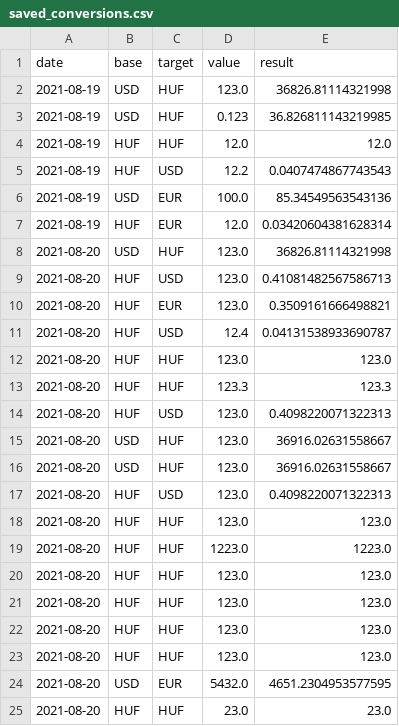
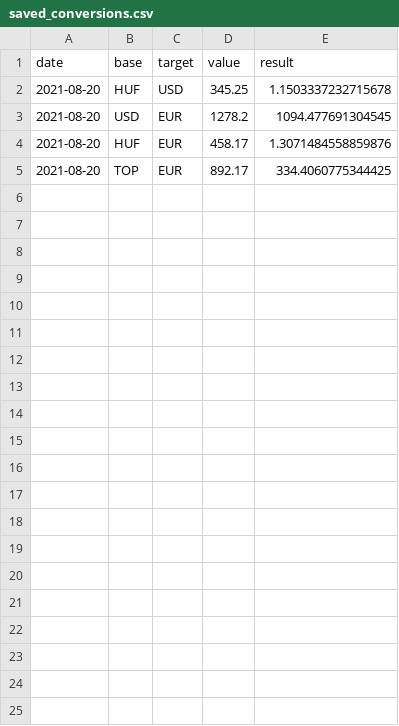
Before and after one commit to Gellifree/innovitech_currency_converter, a CSV file: Source/data/saved_conversions.csv, drawn as a sheet.

```diff
--- a/Source/data/saved_conversions.csv
+++ b/Source/data/saved_conversions.csv
@@ -1,25 +1,5 @@
 date;base;target;value;result
-2021-08-19;USD;HUF;123.0;36826.81114321998
-2021-08-19;USD;HUF;0.123;36.826811143219985
-2021-08-19;HUF;HUF;12.0;12.0
-2021-08-19;HUF;USD;12.2;0.0407474867743543
-2021-08-19;USD;EUR;100.0;85.34549563543136
-2021-08-19;HUF;EUR;12.0;0.03420604381628314
-2021-08-20;USD;HUF;123.0;36826.81114321998
-2021-08-20;HUF;USD;123.0;0.41081482567586713
-2021-08-20;HUF;EUR;123.0;0.3509161666498821
-2021-08-20;HUF;USD;12.4;0.04131538933690787
-2021-08-20;HUF;HUF;123.0;123.0
-2021-08-20;HUF;HUF;123.3;123.3
-2021-08-20;HUF;USD;123.0;0.4098220071322313
-2021-08-20;USD;HUF;123.0;36916.02631558667
-2021-08-20;USD;HUF;123.0;36916.02631558667
-2021-08-20;HUF;USD;123.0;0.4098220071322313
-2021-08-20;HUF;HUF;123.0;123.0
-2021-08-20;HUF;HUF;1223.0;1223.0
-2021-08-20;HUF;HUF;123.0;123.0
-2021-08-20;HUF;HUF;123.0;123.0
-2021-08-20;HUF;HUF;123.0;123.0
-2021-08-20;HUF;HUF;123.0;123.0
-2021-08-20;USD;EUR;5432.0;4651.2304953577595
-2021-08-20;HUF;HUF;23.0;23.0
+2021-08-20;HUF;USD;345.25;1.1503337232715678
+2021-08-20;USD;EUR;1278.2;1094.477691304545
+2021-08-20;HUF;EUR;458.17;1.3071484558859876
+2021-08-20;TOP;EUR;892.17;334.4060775344425
```
Also changed, not shown: 8 other files.
